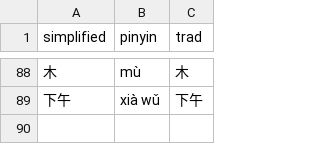
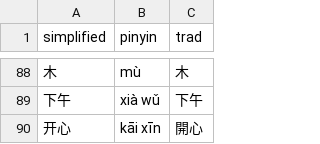
Before and after one commit to albert-yu/han-zi, a CSV file: phrases/basic.csv, drawn as a sheet; only a part is shown, gaps mark what is left out.

Commit message:
Add happy (开心, kāi xīn) to basic phrases list

```diff
--- a/phrases/basic.csv
+++ b/phrases/basic.csv
@@ -89 +89,2 @@ simplified,pinyin,trad
 下午,xià wǔ,下午
+开心,kāi xīn,開心
```
